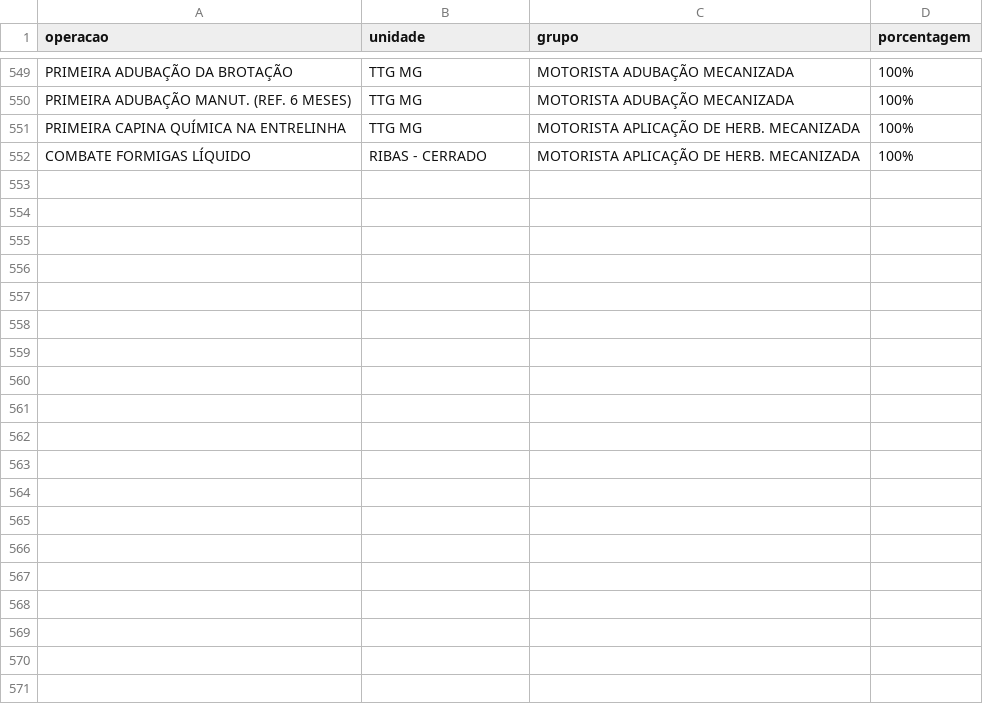
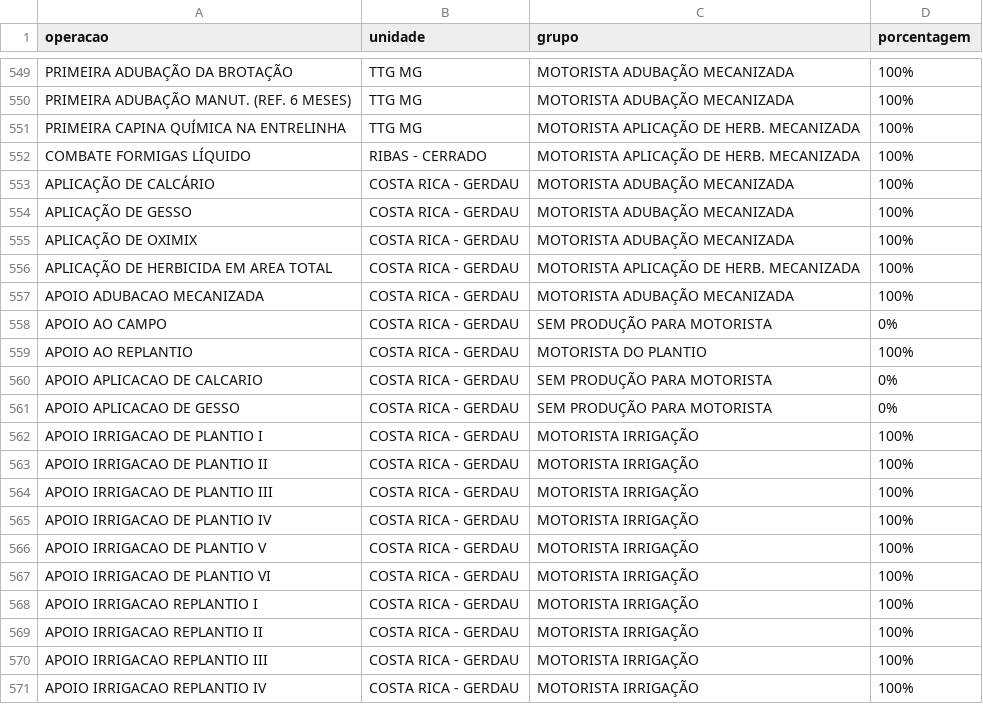
Before and after one commit to guilherme-jsf/und, a CSV file: grupoatvd.csv, drawn as a sheet; only a part is shown, gaps mark what is left out; the diff covers the shown part only; the diff names each change by its address in the sheet, - before the commit and + after, or states it on an @@ line.

Commit message:
Update grupoatvd.csv

```diff
--- a/grupoatvd.csv
+++ b/grupoatvd.csv
+row 553: APLICAÇÃO DE CALCÁRIO | COSTA RICA - GERDAU | MOTORISTA ADUBAÇÃO MECANIZADA | 100%
+row 554: APLICAÇÃO DE GESSO | COSTA RICA - GERDAU | MOTORISTA ADUBAÇÃO MECANIZADA | 100%
+row 555: APLICAÇÃO DE OXIMIX | COSTA RICA - GERDAU | MOTORISTA ADUBAÇÃO MECANIZADA | 100%
+row 556: APLICAÇÃO DE HERBICIDA EM AREA TOTAL | COSTA RICA - GERDAU | MOTORISTA APLICAÇÃO DE HERB. MECANIZADA | 100%
+row 557: APOIO ADUBACAO MECANIZADA | COSTA RICA - GERDAU | MOTORISTA ADUBAÇÃO MECANIZADA | 100%
+row 558: APOIO AO CAMPO | COSTA RICA - GERDAU | SEM PRODUÇÃO PARA MOTORISTA | 0%
+row 559: APOIO AO REPLANTIO | COSTA RICA - GERDAU | MOTORISTA DO PLANTIO | 100%
+row 560: APOIO APLICACAO DE CALCARIO | COSTA RICA - GERDAU | SEM PRODUÇÃO PARA MOTORISTA | 0%
+row 561: APOIO APLICACAO DE GESSO | COSTA RICA - GERDAU | SEM PRODUÇÃO PARA MOTORISTA | 0%
+row 562: APOIO IRRIGACAO DE PLANTIO I | COSTA RICA - GERDAU | MOTORISTA IRRIGAÇÃO | 100%
+row 563: APOIO IRRIGACAO DE PLANTIO II | COSTA RICA - GERDAU | MOTORISTA IRRIGAÇÃO | 100%
+row 564: APOIO IRRIGACAO DE PLANTIO III | COSTA RICA - GERDAU | MOTORISTA IRRIGAÇÃO | 100%
+row 565: APOIO IRRIGACAO DE PLANTIO IV | COSTA RICA - GERDAU | MOTORISTA IRRIGAÇÃO | 100%
+row 566: APOIO IRRIGACAO DE PLANTIO V | COSTA RICA - GERDAU | MOTORISTA IRRIGAÇÃO | 100%
+row 567: APOIO IRRIGACAO DE PLANTIO VI | COSTA RICA - GERDAU | MOTORISTA IRRIGAÇÃO | 100%
+row 568: APOIO IRRIGACAO REPLANTIO I | COSTA RICA - GERDAU | MOTORISTA IRRIGAÇÃO | 100%
+row 569: APOIO IRRIGACAO REPLANTIO II | COSTA RICA - GERDAU | MOTORISTA IRRIGAÇÃO | 100%
+row 570: APOIO IRRIGACAO REPLANTIO III | COSTA RICA - GERDAU | MOTORISTA IRRIGAÇÃO | 100%
+row 571: APOIO IRRIGACAO REPLANTIO IV | COSTA RICA - GERDAU | MOTORISTA IRRIGAÇÃO | 100%
```
Also changed, not shown: 22 added rows elsewhere in this file.
